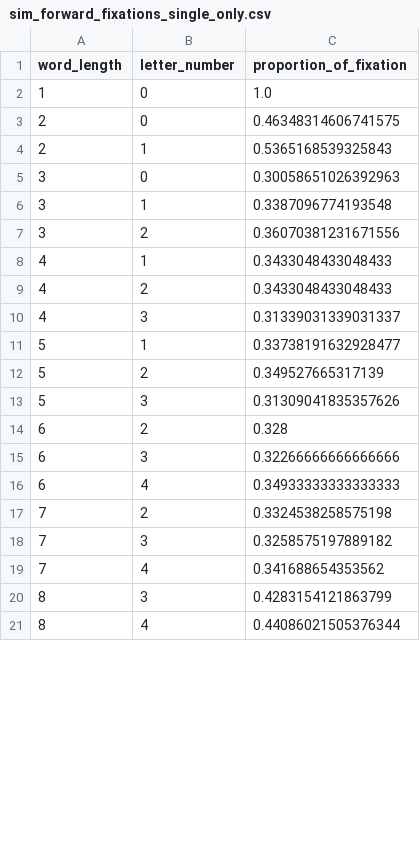
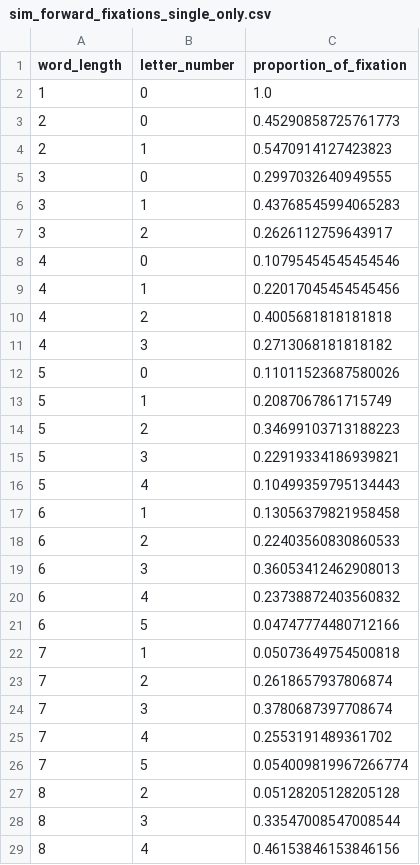
Before and after one commit to BaiYunpeng1949/hierarchical-resource-rational-reader, a CSV file: step5/modules/rl_envs/word_activation_v0316/analyze_fixations_locations/data/simulation/sim_forward_fixations_single_only.csv, drawn as a sheet; only a part is shown; the diff covers the shown part only.

```diff
--- a/step5/modules/rl_envs/word_activation_v0316/analyze_fixations_locations/data/simulation/sim_forward_fixations_single_only.csv
+++ b/step5/modules/rl_envs/word_activation_v0316/analyze_fixations_locations/data/simulation/sim_forward_fixations_single_only.csv
@@ -2,20 +2,28 @@ word_length,letter_number,proportion_of_fixation
 1,0,1.0
-2,0,0.46348314606741575
-2,1,0.5365168539325843
-3,0,0.30058651026392963
-3,1,0.3387096774193548
-3,2,0.36070381231671556
-4,1,0.3433048433048433
-4,2,0.3433048433048433
-4,3,0.31339031339031337
-5,1,0.33738191632928477
-5,2,0.349527665317139
-5,3,0.31309041835357626
-6,2,0.328
-6,3,0.32266666666666666
-6,4,0.34933333333333333
-7,2,0.3324538258575198
-7,3,0.3258575197889182
-7,4,0.341688654353562
-8,3,0.4283154121863799
-8,4,0.44086021505376344
+2,0,0.45290858725761773
+2,1,0.5470914127423823
+3,0,0.2997032640949555
+3,1,0.43768545994065283
+3,2,0.2626112759643917
+4,0,0.10795454545454546
+4,1,0.22017045454545456
+4,2,0.4005681818181818
+4,3,0.2713068181818182
+5,0,0.11011523687580026
+5,1,0.2087067861715749
+5,2,0.34699103713188223
+5,3,0.22919334186939821
+5,4,0.10499359795134443
+6,1,0.13056379821958458
+6,2,0.22403560830860533
+6,3,0.36053412462908013
+6,4,0.23738872403560832
+6,5,0.04747774480712166
+7,1,0.05073649754500818
+7,2,0.2618657937806874
+7,3,0.3780687397708674
+7,4,0.2553191489361702
+7,5,0.054009819967266774
+8,2,0.05128205128205128
+8,3,0.33547008547008544
+8,4,0.46153846153846156
```
Also changed, not shown: 21 added rows and 10 edited cells elsewhere in this file, step5/modules/rl_envs/word_activation_v0316/analyze_fixations_locations/data/simulation/sim_forward_fixations_multiple.csv, step5/modules/rl_envs/word_activation_v0316/analyze_fixations_locations/data/simulation/sim_intraword_regressions_only.csv, 12 other files.
